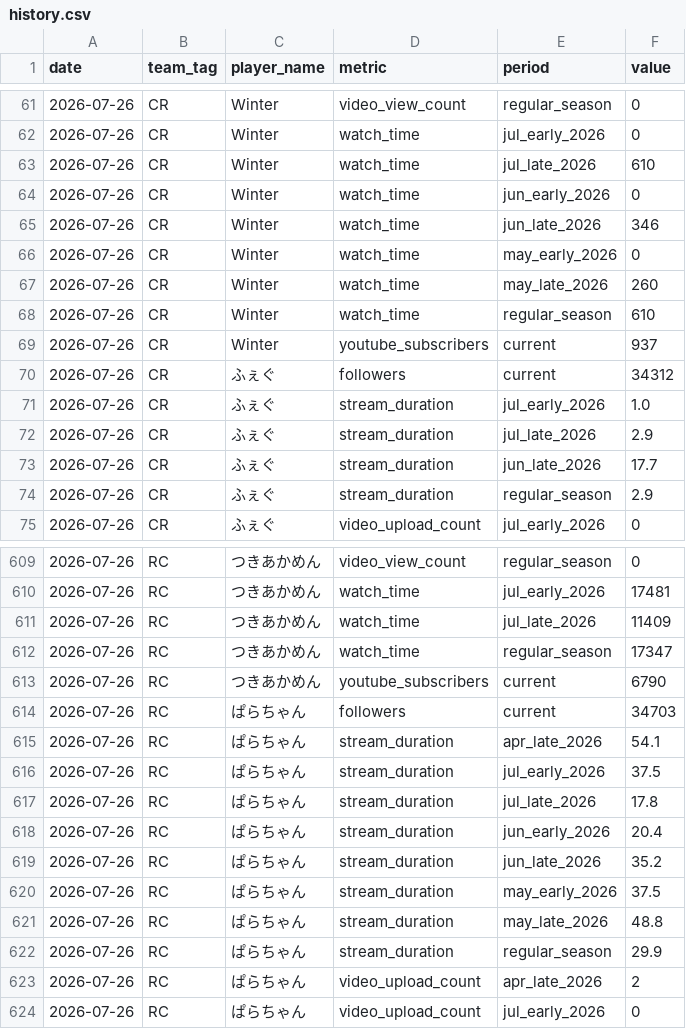
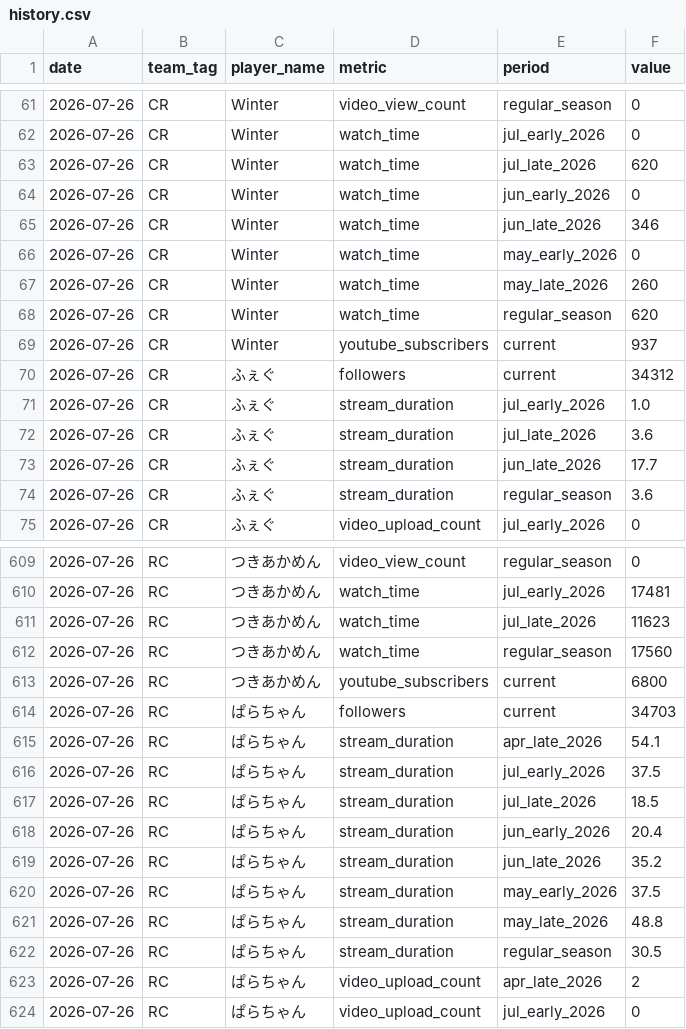
Before and after one commit to uthomeless-re/svps-tracker, a CSV file: data/history.csv, drawn as a sheet; only a part is shown, gaps mark what is left out; the diff covers the shown part only.

```diff
--- a/data/history.csv
+++ b/data/history.csv
@@ -62,3 +62,3 @@ date,team_tag,player_name,metric,period,value
 2026-07-26,CR,Winter,watch_time,jul_early_2026,0
-2026-07-26,CR,Winter,watch_time,jul_late_2026,610
+2026-07-26,CR,Winter,watch_time,jul_late_2026,620
 2026-07-26,CR,Winter,watch_time,jun_early_2026,0
@@ -67,3 +67,3 @@ date,team_tag,player_name,metric,period,value
 2026-07-26,CR,Winter,watch_time,may_late_2026,260
-2026-07-26,CR,Winter,watch_time,regular_season,610
+2026-07-26,CR,Winter,watch_time,regular_season,620
 2026-07-26,CR,Winter,youtube_subscribers,current,937
@@ -71,5 +71,5 @@ date,team_tag,player_name,metric,period,value
 2026-07-26,CR,ふぇぐ,stream_duration,jul_early_2026,1.0
-2026-07-26,CR,ふぇぐ,stream_duration,jul_late_2026,2.9
+2026-07-26,CR,ふぇぐ,stream_duration,jul_late_2026,3.6
 2026-07-26,CR,ふぇぐ,stream_duration,jun_late_2026,17.7
-2026-07-26,CR,ふぇぐ,stream_duration,regular_season,2.9
+2026-07-26,CR,ふぇぐ,stream_duration,regular_season,3.6
 2026-07-26,CR,ふぇぐ,video_upload_count,jul_early_2026,0
@@ -610,5 +610,5 @@ date,team_tag,player_name,metric,period,value
 2026-07-26,RC,つきあかめん,watch_time,jul_early_2026,17481
-2026-07-26,RC,つきあかめん,watch_time,jul_late_2026,11409
-2026-07-26,RC,つきあかめん,watch_time,regular_season,17347
-2026-07-26,RC,つきあかめん,youtube_subscribers,current,6790
+2026-07-26,RC,つきあかめん,watch_time,jul_late_2026,11623
+2026-07-26,RC,つきあかめん,watch_time,regular_season,17560
+2026-07-26,RC,つきあかめん,youtube_subscribers,current,6800
 2026-07-26,RC,ぱらちゃん,followers,current,34703
@@ -616,3 +616,3 @@ date,team_tag,player_name,metric,period,value
 2026-07-26,RC,ぱらちゃん,stream_duration,jul_early_2026,37.5
-2026-07-26,RC,ぱらちゃん,stream_duration,jul_late_2026,17.8
+2026-07-26,RC,ぱらちゃん,stream_duration,jul_late_2026,18.5
 2026-07-26,RC,ぱらちゃん,stream_duration,jun_early_2026,20.4
@@ -621,3 +621,3 @@ date,team_tag,player_name,metric,period,value
 2026-07-26,RC,ぱらちゃん,stream_duration,may_late_2026,48.8
-2026-07-26,RC,ぱらちゃん,stream_duration,regular_season,29.9
+2026-07-26,RC,ぱらちゃん,stream_duration,regular_season,30.5
 2026-07-26,RC,ぱらちゃん,video_upload_count,apr_late_2026,2
```
Also changed, not shown: 40 edited cells elsewhere in this file, 7 other files.
